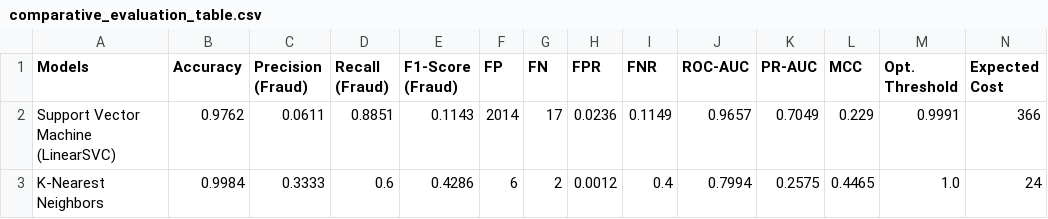
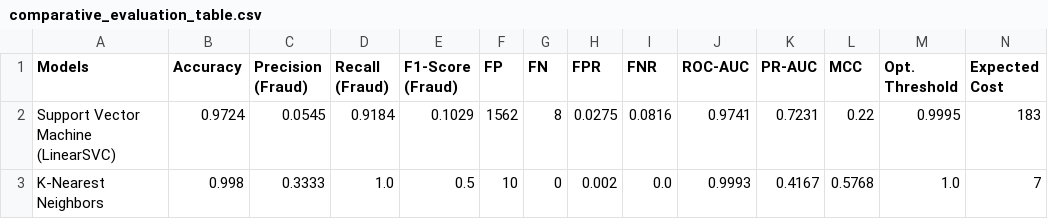
Before and after one commit to SudhanshuK220/Research-on-credit-card-fraud-detection, a CSV file: comparative_evaluation_table.csv, drawn as a sheet; only a part is shown; the diff covers the shown part only.

Commit message:
Steps Towards More Better Model

```diff
--- a/comparative_evaluation_table.csv
+++ b/comparative_evaluation_table.csv
@@ -1,3 +1,3 @@
 Models,Accuracy,Precision (Fraud),Recall (Fraud),F1-Score (Fraud),FP,FN,FPR,FNR,ROC-AUC,PR-AUC,MCC,Opt. Threshold,Expected Cost
-Support Vector Machine (LinearSVC),0.9762,0.0611,0.8851,0.1143,2014,17,0.0236,0.1149,0.9657,0.7049,0.229,0.9991,366
-K-Nearest Neighbors,0.9984,0.3333,0.6,0.4286,6,2,0.0012,0.4,0.7994,0.2575,0.4465,1.0,24
+Support Vector Machine (LinearSVC),0.9724,0.0545,0.9184,0.1029,1562,8,0.0275,0.0816,0.9741,0.7231,0.22,0.9995,183
+K-Nearest Neighbors,0.998,0.3333,1.0,0.5,10,0,0.002,0.0,0.9993,0.4167,0.5768,1.0,7
```
Also changed, not shown: 37 edited cells elsewhere in this file, 38 other files.
